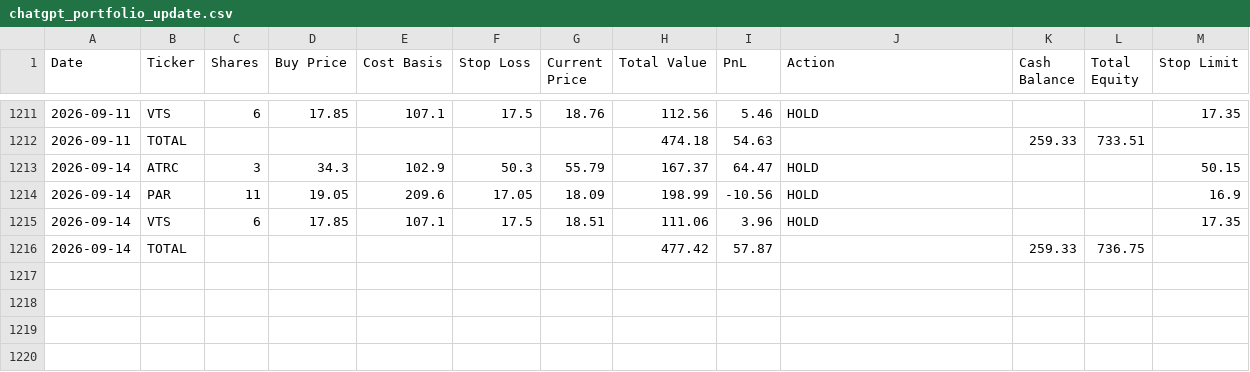
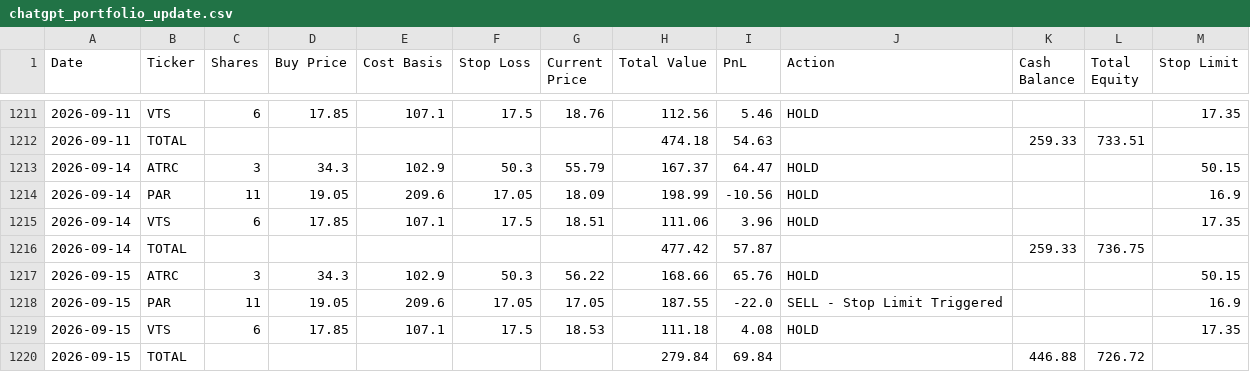
Before and after one commit to ibrovail/learnpython, a CSV file: Micro-Cap-Experiment-Updated/Start Your Own/chatgpt_portfolio_update.csv, drawn as a sheet; only a part is shown, gaps mark what is left out.

```diff
--- a/Micro-Cap-Experiment-Updated/Start Your Own/chatgpt_portfolio_update.csv
+++ b/Micro-Cap-Experiment-Updated/Start Your Own/chatgpt_portfolio_update.csv
@@ -1216 +1216,5 @@ Date,Ticker,Shares,Buy Price,Cost Basis,Stop Loss,Current Price,Total Value,PnL,
 2026-09-14,TOTAL,,,,,,477.42,57.87,,259.33,736.75,
+2026-09-15,ATRC,3,34.3,102.9,50.3,56.22,168.66,65.76,HOLD,,,50.15
+2026-09-15,PAR,11,19.05,209.6,17.05,17.05,187.55,-22.0,SELL - Stop Limit Triggered,,,16.9
+2026-09-15,VTS,6,17.85,107.1,17.5,18.53,111.18,4.08,HOLD,,,17.35
+2026-09-15,TOTAL,,,,,,279.84,69.84,,446.88,726.72,
```
Also changed, not shown: Micro-Cap-Experiment-Updated/Start Your Own/chatgpt_trade_log.csv.
